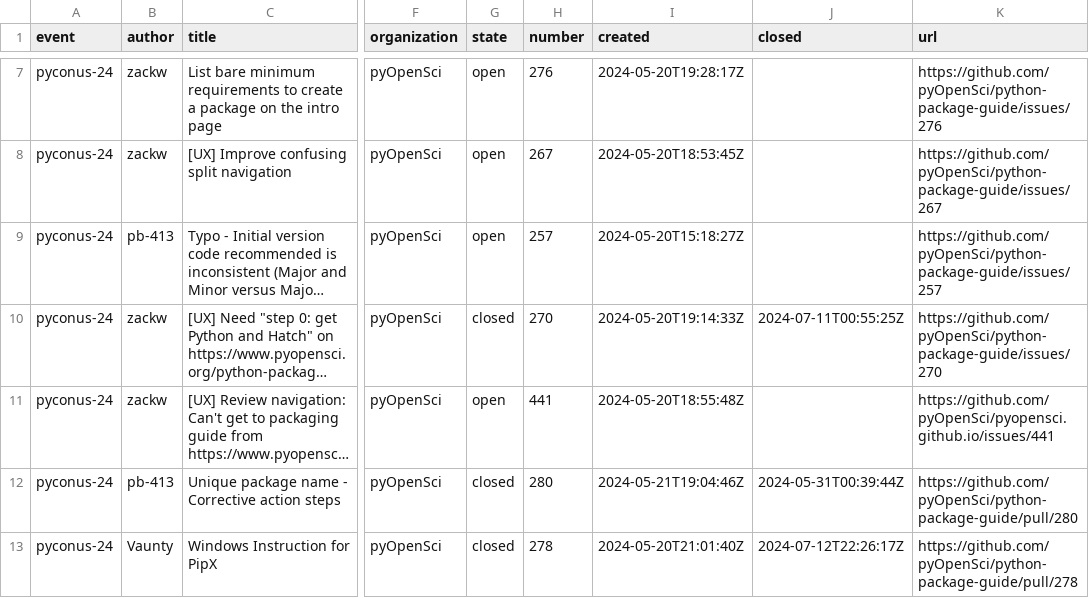
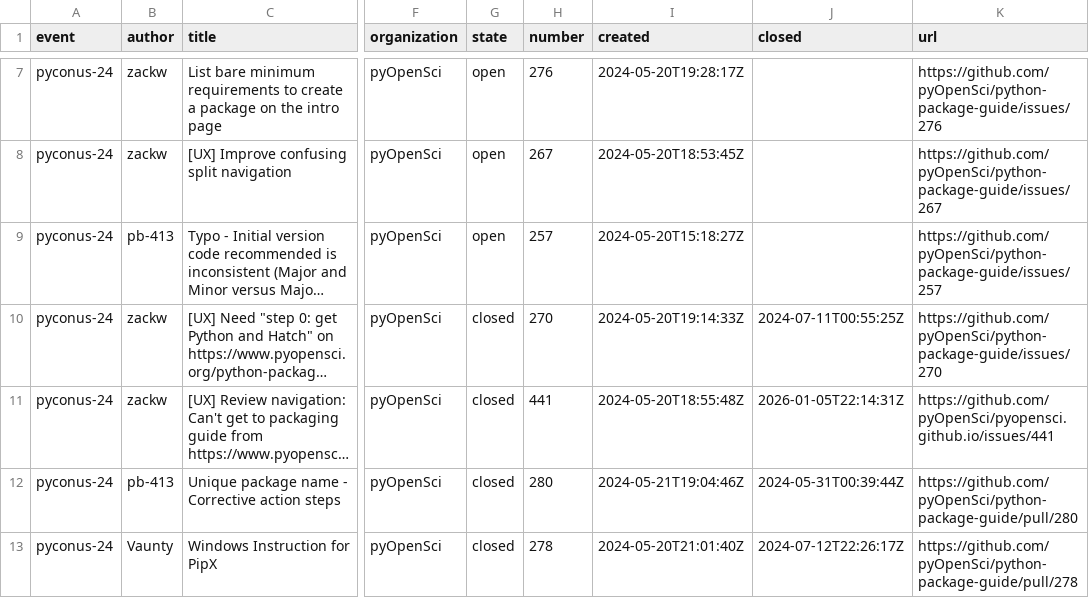
Before and after one commit to pyOpenSci/metrics, a CSV file: _data/sprint_data.csv, drawn as a sheet; only a part is shown, gaps mark what is left out; long unchanged cells end in …; the diff names each change by its address in the sheet, - before the commit and + after, or states it on an @@ line.

```diff
--- a/_data/sprint_data.csv
+++ b/_data/sprint_data.csv
-G11 (state): open
+G11 (state): closed
-J11 (closed): (empty)
+J11 (closed): 2026-01-05T22:14:31Z
```
Also changed, not shown: _data/2026_all_issues_prs.csv, _data/package_data.csv, 1 other file.
